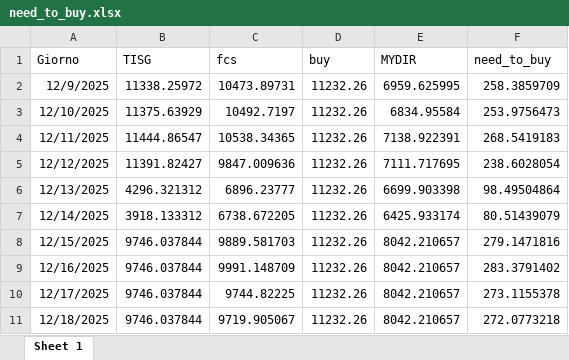
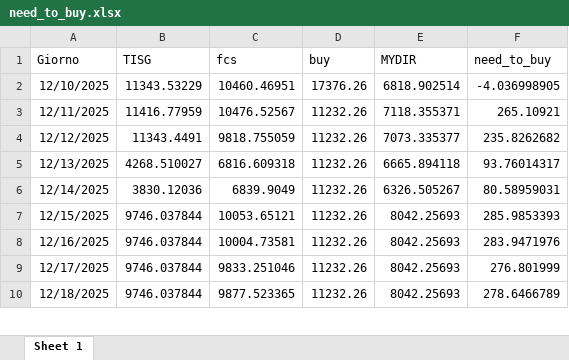
Before and after one commit to Alainpp96/forecastg, an Excel workbook: need_to_buy.xlsx, sheet Sheet 1, drawn as a sheet; only a part is shown; values as stored, in another font and other column widths than the file's, no borders; removed rows and columns are numbered as before the commit, all else as after; the diff covers the shown part only; the diff names each change by its address in the sheet, - before the commit and + after, or states it on an @@ line.

Commit message:
Aggiorno file need_to_buy.xlsx da R

```diff
--- a/need_to_buy.xlsx (sheet Sheet 1)
+++ b/need_to_buy.xlsx (sheet Sheet 1)
-row 2: 12/9/2025 | 11338.25972 | 10473.89731 | 11232.26 | 6959.625995 | 258.3859709
-B2 (TISG): 11375.63929
+B2 (TISG): 11343.53229
-C2 (fcs): 10492.7197
+C2 (fcs): 10460.46951
-D2 (buy): 11232.26
+D2 (buy): 17376.26
-E2 (MYDIR): 6834.95584
+E2 (MYDIR): 6818.902514
-F2 (need_to_buy): 253.9756473
+F2 (need_to_buy): -4.036998905
-B3 (TISG): 11444.86547
+B3 (TISG): 11416.77959
-C3 (fcs): 10538.34365
+C3 (fcs): 10476.52567
-E3 (MYDIR): 7138.922391
+E3 (MYDIR): 7118.355371
-F3 (need_to_buy): 268.5419183
+F3 (need_to_buy): 265.10921
-B4 (TISG): 11391.82427
+B4 (TISG): 11343.4491
-C4 (fcs): 9847.009636
+C4 (fcs): 9818.755059
-E4 (MYDIR): 7111.717695
+E4 (MYDIR): 7073.335377
-F4 (need_to_buy): 238.6028054
+F4 (need_to_buy): 235.8262682
-B5 (TISG): 4296.321312
+B5 (TISG): 4268.510027
-C5 (fcs): 6896.23777
+C5 (fcs): 6816.609318
-E5 (MYDIR): 6699.903398
+E5 (MYDIR): 6665.894118
-F5 (need_to_buy): 98.49504864
+F5 (need_to_buy): 93.76014317
-B6 (TISG): 3918.133312
+B6 (TISG): 3830.12036
-C6 (fcs): 6738.672205
+C6 (fcs): 6839.9049
-E6 (MYDIR): 6425.933174
+E6 (MYDIR): 6326.505267
-F6 (need_to_buy): 80.51439079
+F6 (need_to_buy): 80.58959031
-C7 (fcs): 9889.581703
+C7 (fcs): 10053.65121
-E7:E10 (MYDIR): 8042.210657
+E7:E10 (MYDIR): 8042.25693
-F7 (need_to_buy): 279.1471816
+F7 (need_to_buy): 285.9853393
-C8 (fcs): 9991.148709
+C8 (fcs): 10004.73581
-F8 (need_to_buy): 283.3791402
+F8 (need_to_buy): 283.9471976
-C9 (fcs): 9744.82225
+C9 (fcs): 9833.251046
-F9 (need_to_buy): 273.1155378
+F9 (need_to_buy): 276.801999
-C10 (fcs): 9719.905067
+C10 (fcs): 9877.523365
-F10 (need_to_buy): 272.0773218
+F10 (need_to_buy): 278.6466789
```
Also changed, not shown: 1 added row and 12 edited cells elsewhere in this sheet.
